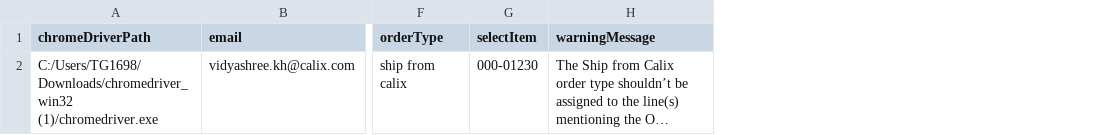
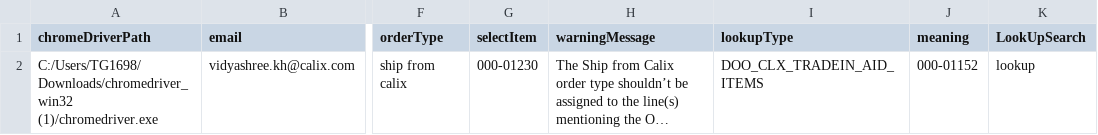
Before and after one commit to TGAmrithaP/TRUGlobalAutomation, a CSV file: TRUGlobalAutomation/src/main/resources/TestCaseData.csv, drawn as a sheet; only a part is shown, gaps mark what is left out; long unchanged cells end in …; the diff names each change by its address in the sheet, - before the commit and + after, or states it on an @@ line.

```diff
--- a/TRUGlobalAutomation/src/main/resources/TestCaseData.csv
+++ b/TRUGlobalAutomation/src/main/resources/TestCaseData.csv
+column I (lookupType), row 2: DOO_CLX_TRADEIN_AID_ITEMS
+column J (meaning), row 2: 000-01152
+column K (LookUpSearch), row 2: lookup
```
Also changed, not shown: 5 other files.
